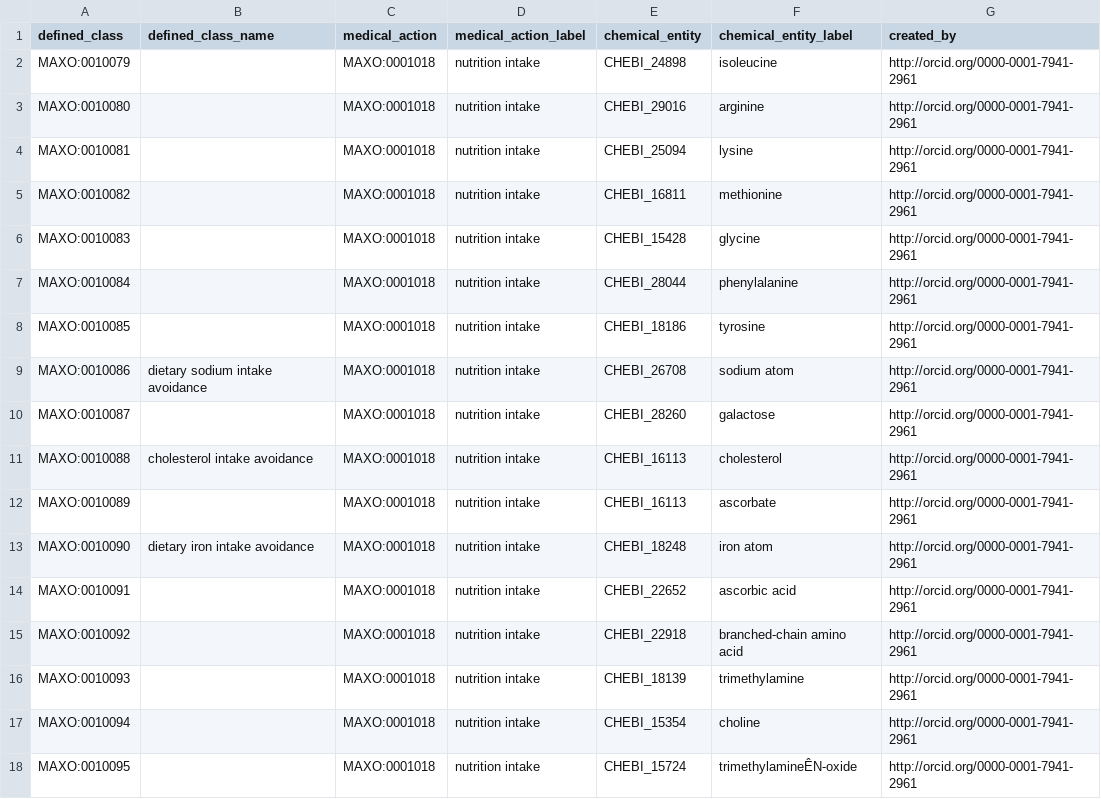
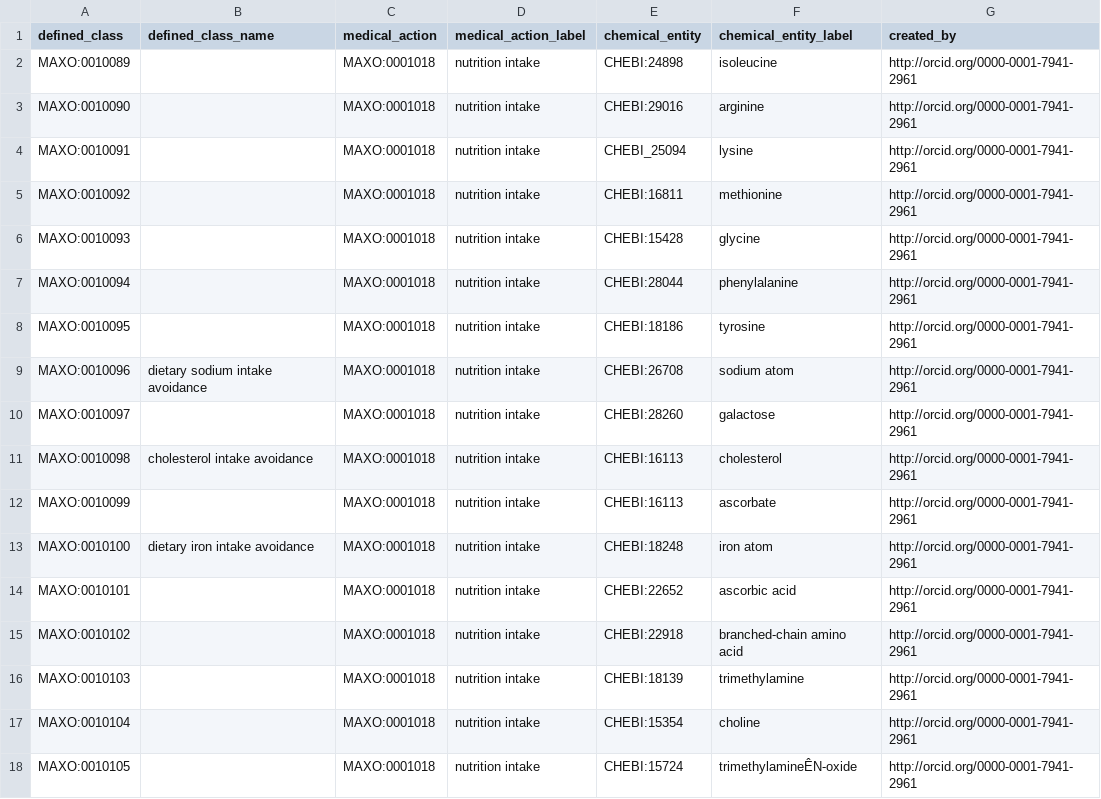
Before and after one commit to monarch-initiative/MAxO, a TSV file: src/patterns/data/manual/avoidance_of_food_intake_chebi.tsv, drawn as a sheet; only a part is shown; the diff covers the shown part only; the diff names each change by its address in the sheet, - before the commit and + after, or states it on an @@ line.

```diff
--- a/src/patterns/data/manual/avoidance_of_food_intake_chebi.tsv
+++ b/src/patterns/data/manual/avoidance_of_food_intake_chebi.tsv
-A2 (defined_class): MAXO:0010079
+A2 (defined_class): MAXO:0010089
-E2 (chemical_entity): CHEBI_24898
+E2 (chemical_entity): CHEBI:24898
-A3 (defined_class): MAXO:0010080
+A3 (defined_class): MAXO:0010090
-E3 (chemical_entity): CHEBI_29016
+E3 (chemical_entity): CHEBI:29016
-A4 (defined_class): MAXO:0010081
+A4 (defined_class): MAXO:0010091
-A5 (defined_class): MAXO:0010082
+A5 (defined_class): MAXO:0010092
-E5 (chemical_entity): CHEBI_16811
+E5 (chemical_entity): CHEBI:16811
-A6 (defined_class): MAXO:0010083
+A6 (defined_class): MAXO:0010093
-E6 (chemical_entity): CHEBI_15428
+E6 (chemical_entity): CHEBI:15428
-A7 (defined_class): MAXO:0010084
+A7 (defined_class): MAXO:0010094
-E7 (chemical_entity): CHEBI_28044
+E7 (chemical_entity): CHEBI:28044
-A8 (defined_class): MAXO:0010085
+A8 (defined_class): MAXO:0010095
-E8 (chemical_entity): CHEBI_18186
+E8 (chemical_entity): CHEBI:18186
-A9 (defined_class): MAXO:0010086
+A9 (defined_class): MAXO:0010096
-E9 (chemical_entity): CHEBI_26708
+E9 (chemical_entity): CHEBI:26708
-A10 (defined_class): MAXO:0010087
+A10 (defined_class): MAXO:0010097
-E10 (chemical_entity): CHEBI_28260
+E10 (chemical_entity): CHEBI:28260
-A11 (defined_class): MAXO:0010088
+A11 (defined_class): MAXO:0010098
-E11:E12 (chemical_entity): CHEBI_16113
+E11:E12 (chemical_entity): CHEBI:16113
-A12 (defined_class): MAXO:0010089
+A12 (defined_class): MAXO:0010099
-A13 (defined_class): MAXO:0010090
+A13 (defined_class): MAXO:0010100
-E13 (chemical_entity): CHEBI_18248
+E13 (chemical_entity): CHEBI:18248
-A14 (defined_class): MAXO:0010091
+A14 (defined_class): MAXO:0010101
-E14 (chemical_entity): CHEBI_22652
+E14 (chemical_entity): CHEBI:22652
-A15 (defined_class): MAXO:0010092
+A15 (defined_class): MAXO:0010102
-E15 (chemical_entity): CHEBI_22918
+E15 (chemical_entity): CHEBI:22918
-A16 (defined_class): MAXO:0010093
+A16 (defined_class): MAXO:0010103
-E16 (chemical_entity): CHEBI_18139
+E16 (chemical_entity): CHEBI:18139
-A17 (defined_class): MAXO:0010094
+A17 (defined_class): MAXO:0010104
-E17 (chemical_entity): CHEBI_15354
+E17 (chemical_entity): CHEBI:15354
-A18 (defined_class): MAXO:0010095
+A18 (defined_class): MAXO:0010105
-E18 (chemical_entity): CHEBI_15724
+E18 (chemical_entity): CHEBI:15724
```
Also changed, not shown: 12 added rows and 2 edited cells elsewhere in this file, src/patterns/data/manual/avoidance_of_food_intake_foodon.tsv, 2 other files.
